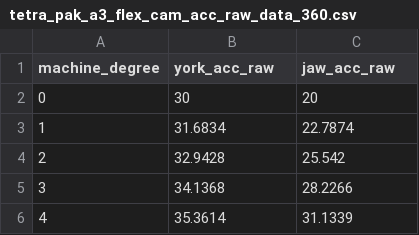
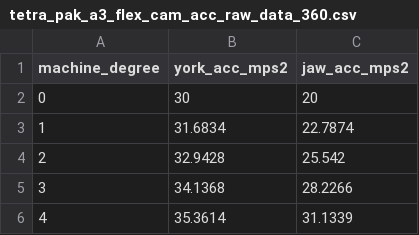
Before and after one commit to John-Qu/tetracamthon, a CSV file: src/tetra_pak_a3_flex_cam/tetra_pak_a3_flex_cam_acc_raw_data_360.csv, drawn as a sheet; only a part is shown.

```diff
--- a/src/tetra_pak_a3_flex_cam/tetra_pak_a3_flex_cam_acc_raw_data_360.csv
+++ b/src/tetra_pak_a3_flex_cam/tetra_pak_a3_flex_cam_acc_raw_data_360.csv
@@ -1,2 +1,2 @@
-machine_degree,york_acc_raw,jaw_acc_raw
+machine_degree,york_acc_mps2,jaw_acc_mps2
 0,30,20
```
Also changed, not shown: 1 other file.
